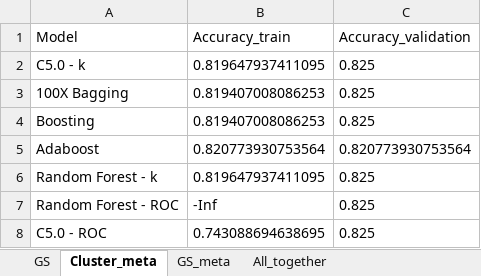
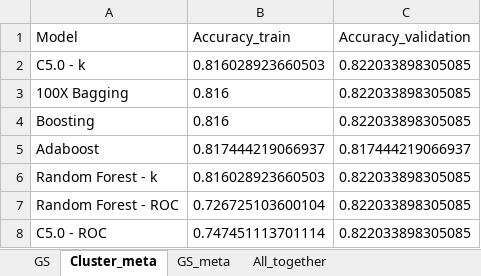
Before and after one commit to lalagkaspn/iGEM_series, an Excel workbook: ML/DT.xlsx, sheet Cluster_meta, drawn as a sheet; values as stored, in another font and other column widths than the file's, no borders; the diff names each change by its address in the sheet, - before the commit and + after, or states it on an @@ line.

```diff
--- a/ML/DT.xlsx (sheet Cluster_meta)
+++ b/ML/DT.xlsx (sheet Cluster_meta)
-B2 (Accuracy_train): 0.819647937411095
+B2 (Accuracy_train): 0.816028923660503
-C2:C4 (Accuracy_validation): 0.825
+C2:C4 (Accuracy_validation): 0.822033898305085
-B3:B4 (Accuracy_train): 0.819407008086253
+B3:B4 (Accuracy_train): 0.816
-B5 (Accuracy_train): 0.820773930753564
+B5 (Accuracy_train): 0.817444219066937
-C5 (Accuracy_validation): 0.820773930753564
+C5 (Accuracy_validation): 0.817444219066937
-B6 (Accuracy_train): 0.819647937411095
+B6 (Accuracy_train): 0.816028923660503
-C6:C8 (Accuracy_validation): 0.825
+C6:C8 (Accuracy_validation): 0.822033898305085
-B7 (Accuracy_train): -Inf
+B7 (Accuracy_train): 0.726725103600104
-B8 (Accuracy_train): 0.743088694638695
+B8 (Accuracy_train): 0.747451113701114
```
Also changed, not shown: sheet GS, sheet GS_meta, sheet All_together, DGEA/Blood_Tumor_DEG_overlap.xlsx, ML/LogR.xlsx, 11 other files.
